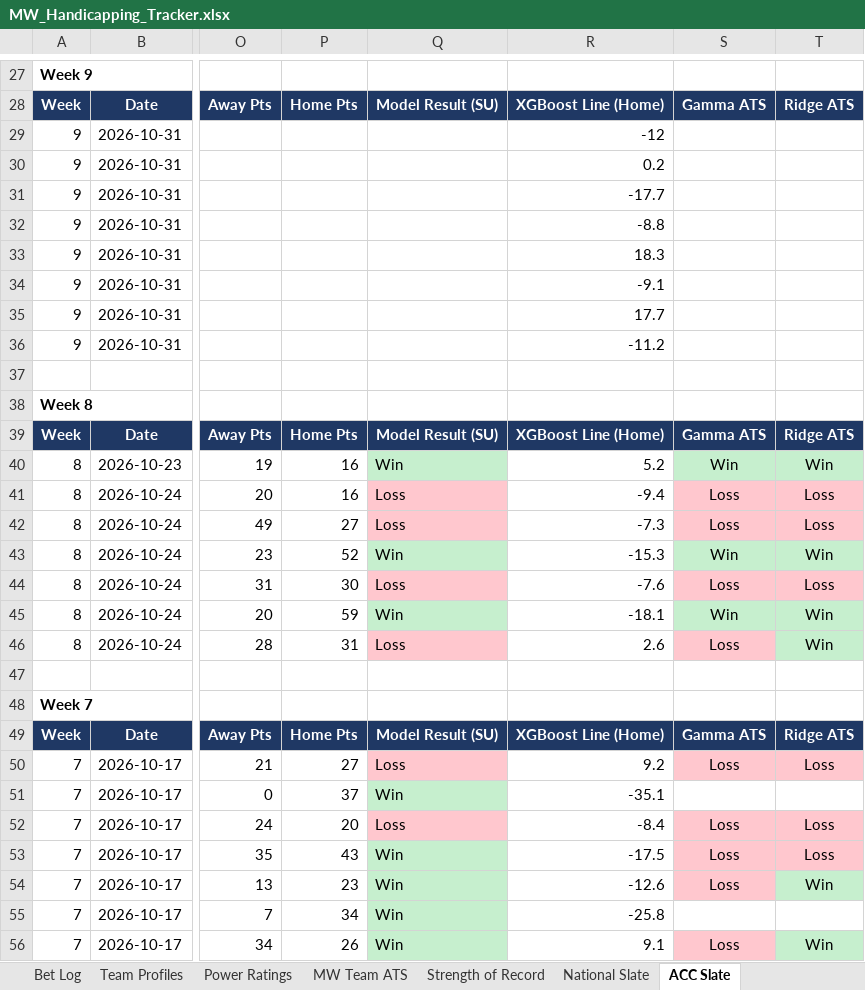
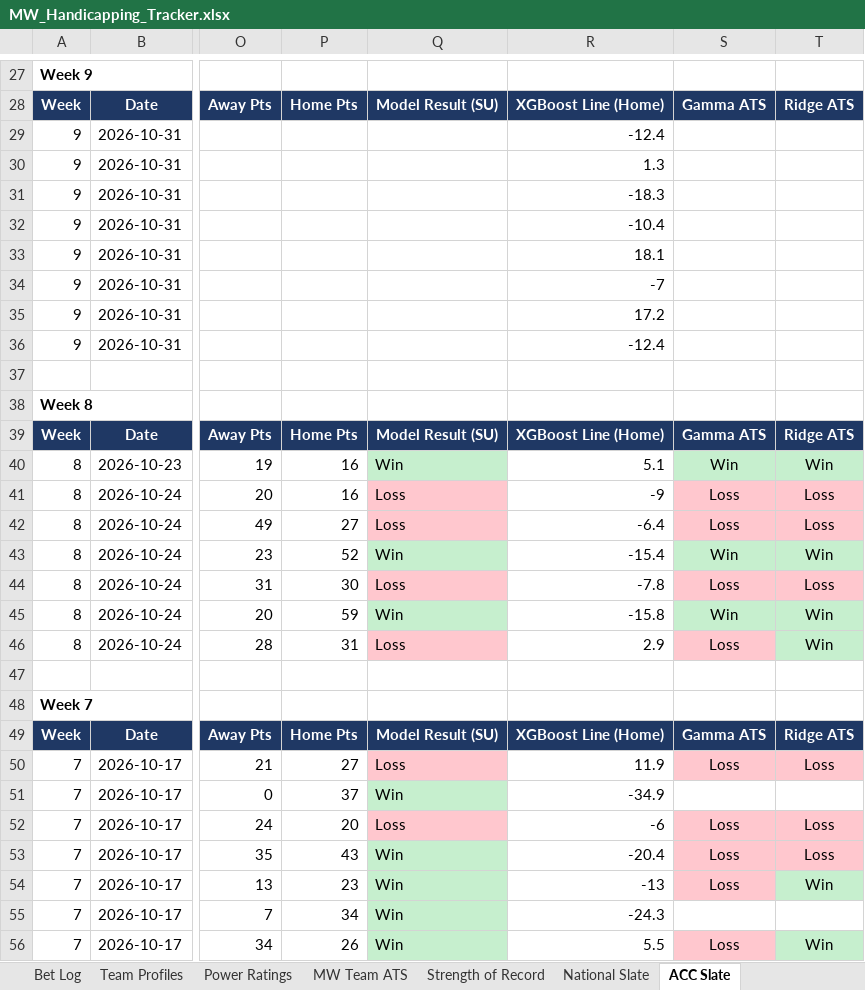
Before and after one commit to colea223/mdubcapping, an Excel workbook: excel/MW_Handicapping_Tracker.xlsx, sheet ACC Slate, drawn as a sheet; only a part is shown, gaps mark what is left out; values as stored, in another font and other column widths than the file's, no borders; the diff covers the shown part only; the diff names each change by its address in the sheet, - before the commit and + after, or states it on an @@ line.

```diff
--- a/excel/MW_Handicapping_Tracker.xlsx (sheet ACC Slate)
+++ b/excel/MW_Handicapping_Tracker.xlsx (sheet ACC Slate)
-R29: -12
+R29: -12.4
-R30: 0.2
+R30: 1.3
-R31: -17.7
+R31: -18.3
-R32: -8.8
+R32: -10.4
-R33: 18.3
+R33: 18.1
-R34: -9.1
+R34: -7
-R35: 17.7
+R35: 17.2
-R36: -11.2
+R36: -12.4
-R40: 5.2
+R40: 5.1
-R41: -9.4
+R41: -9
-R42: -7.3
+R42: -6.4
-R43: -15.3
+R43: -15.4
-R44: -7.6
+R44: -7.8
-R45: -18.1
+R45: -15.8
-R46: 2.6
+R46: 2.9
-R50: 9.2
+R50: 11.9
-R51: -35.1
+R51: -34.9
-R52: -8.4
+R52: -6
-R53: -17.5
+R53: -20.4
-R54: -12.6
+R54: -13
-R55: -25.8
+R55: -24.3
-R56: 9.1
+R56: 5.5
```
Also changed, not shown: 19 edited cells and cell formats elsewhere in this sheet, sheet National Slate, sheet American Athletic Slate, sheet Big Ten Slate, sheet Big 12 Slate, sheet SEC Slate, sheet Sun Belt Slate, 5 more sheets, 14 other files.
